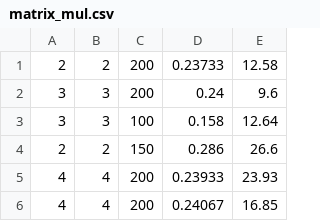
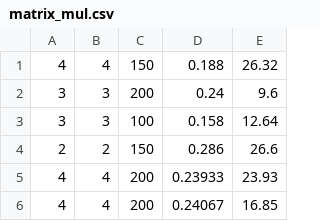
Before and after one commit to LiangShang/FinalProject, a CSV file: selecting/matrix_mul.csv, drawn as a sheet; only a part is shown; the diff covers the shown part only.

```diff
--- a/selecting/matrix_mul.csv
+++ b/selecting/matrix_mul.csv
@@ -1,2 +1,2 @@
-2,2,200,0.23733,12.58
+4,4,150,0.188,26.32
 3,3,200,0.24,9.6
```
Also changed, not shown: 6 added rows, 14 removed rows and 2 moved rows elsewhere in this file, 4 other files.
